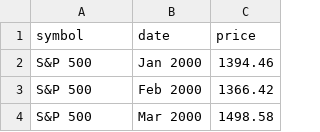
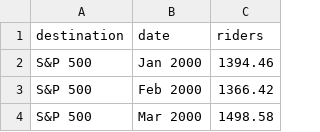
Before and after one commit to shubhgo/BART, a CSV file: _data/stocks.csv, drawn as a sheet; only a part is shown; removed rows and columns are numbered as before the commit, all else as after; the diff names each change by its address in the sheet, - before the commit and + after, or states it on an @@ line.

Commit message:
changed names of column headers & referred properly to them in code

```diff
--- a/_data/stocks.csv
+++ b/_data/stocks.csv
-row 1: symbol | date | price
+row 1: destination | date | riders
```
Also changed, not shown: 1 other file.
